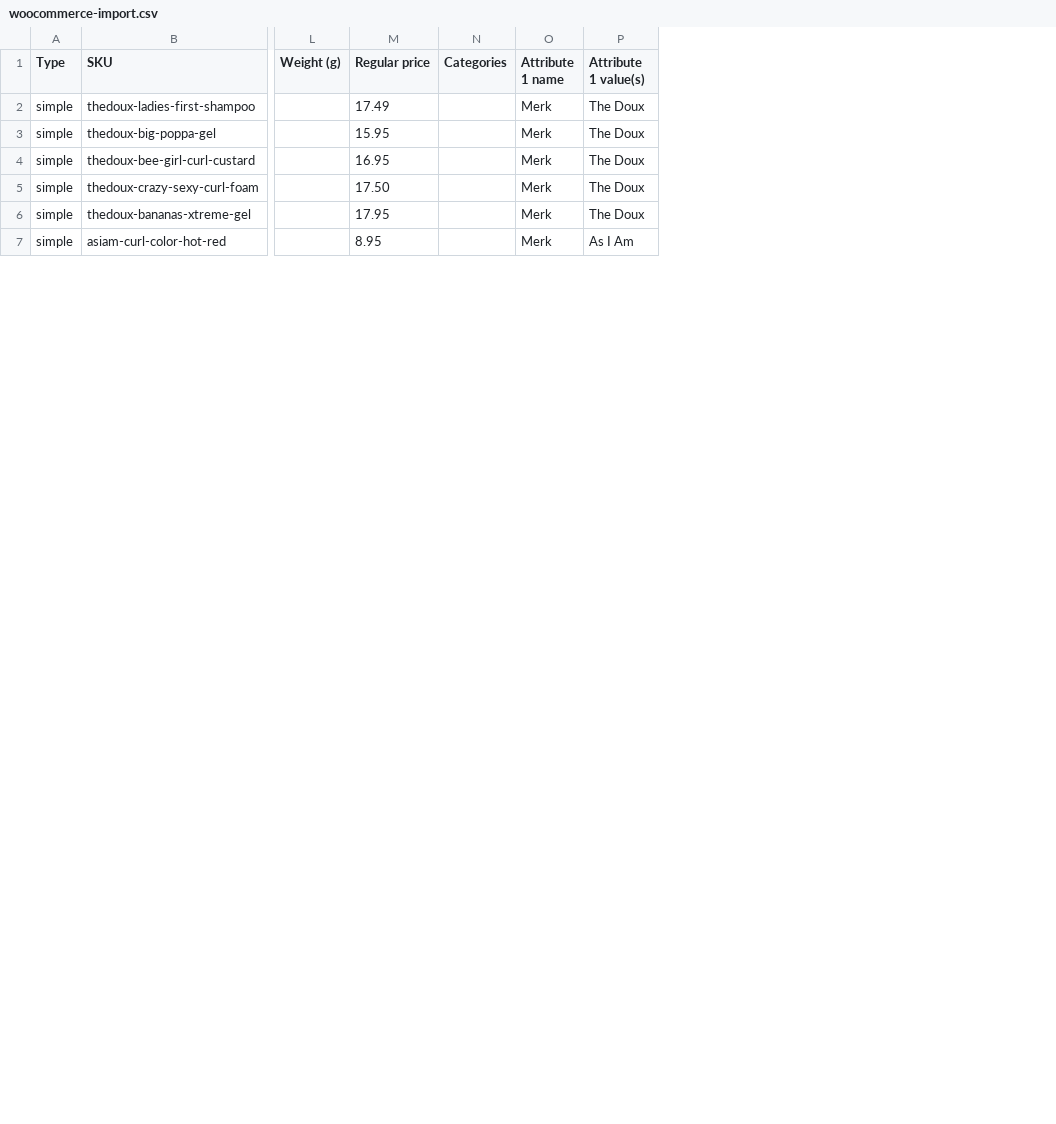
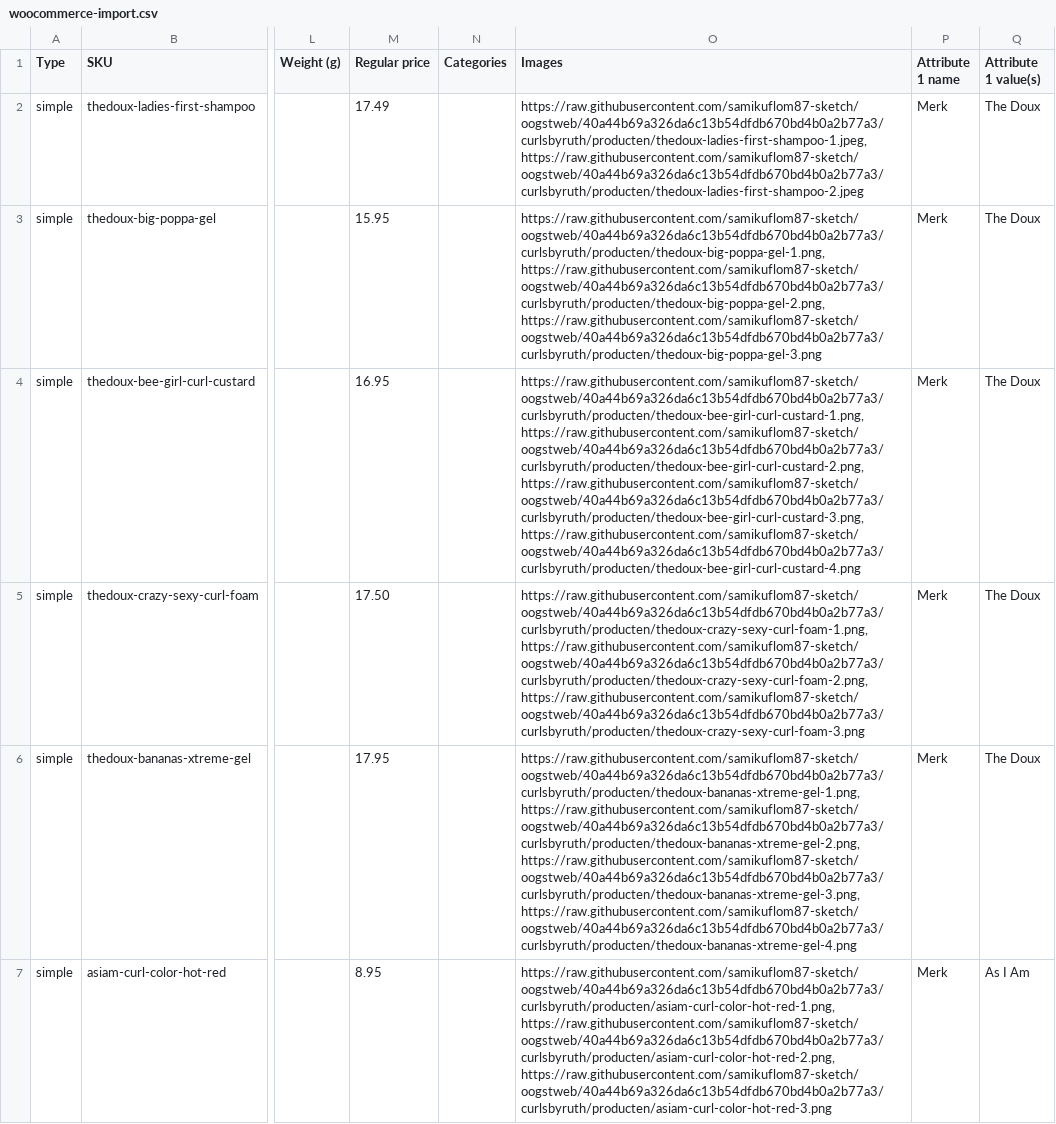
Before and after one commit to samikuflom87-sketch/oogstweb, a CSV file: docs/woocommerce-import.csv, drawn as a sheet; only a part is shown, gaps mark what is left out; the diff names each change by its address in the sheet, - before the commit and + after, or states it on an @@ line.

```diff
--- a/docs/woocommerce-import.csv
+++ b/docs/woocommerce-import.csv
+column O (Images), rows 2-7: https://raw.githubusercontent.com/samikuflom87-sketch/oogstweb/40a44b69a326da6c13b54dfdb670bd4b0a2b77a3/curlsbyruth/producten/thedoux-ladies-first-shampoo-1.jpeg, https://raw.githubusercontent.com/samikuflom87-sketch/oogstweb/40a44b69a326da6c13b54dfdb670bd4b0a2b77a3/curlsbyruth/producten/thedoux-ladies-first-shampoo-2.jpeg | https://raw.githubusercontent.com/samikuflom87-sketch/oogstweb/40a44b69a326da6c13b54dfdb670bd4b0a2b77a3/curlsbyruth/producten/thedoux-big-poppa-gel-1.png, https://raw.githubusercontent.com/samikuflom87-sketch/oogstweb/40a44b69a326da6c13b54dfdb670bd4b0a2b77a3/curlsbyruth/producten/thedoux-big-poppa-gel-2.png, https://raw.githubusercontent.com/samikuflom87-sketch/oogstweb/40a44b69a326da6c13b54dfdb670bd4b0a2b77a3/curlsbyruth/producten/thedoux-big-poppa-gel-3.png | https://raw.githubusercontent.com/samikuflom87-sketch/oogstweb/40a44b69a326da6c13b54dfdb670bd4b0a2b77a3/curlsbyruth/producten/thedoux-bee-girl-curl-custard-1.png, https://raw.githubusercontent.com/samikuflom87-sketch/oogstweb/40a44b69a326da6c13b54dfdb670bd4b0a2b77a3/curlsbyruth/producten/thedoux-bee-girl-curl-custard-2.png, https://raw.githubusercontent.com/samikuflom87-sketch/oogstweb/40a44b69a326da6c13b54dfdb670bd4b0a2b77a3/curlsbyruth/producten/thedoux-bee-girl-curl-custard-3.png, https://raw.githubusercontent.com/samikuflom87-sketch/oogstweb/40a44b69a326da6c13b54dfdb670bd4b0a2b77a3/curlsbyruth/producten/thedoux-bee-girl-curl-custard-4.png | https://raw.githubusercontent.com/samikuflom87-sketch/oogstweb/40a44b69a326da6c13b54dfdb670bd4b0a2b77a3/curlsbyruth/producten/thedoux-crazy-sexy-curl-foam-1.png, https://raw.githubusercontent.com/samikuflom87-sketch/oogstweb/40a44b69a326da6c13b54dfdb670bd4b0a2b77a3/curlsbyruth/producten/thedoux-crazy-sexy-curl-foam-2.png, https://raw.githubusercontent.com/samikuflom87-sketch/oogstweb/40a44b69a326da6c13b54dfdb670bd4b0a2b77a3/curlsbyruth/producten/thedoux-crazy-sexy-curl-foam-3.png | https://raw.githubusercontent.com/samikuflom87-sketch/oogstweb/40a44b69a326da6c13b54dfdb670bd4b0a2b77a3/curlsbyruth/producten/thedoux-bananas-xtreme-gel-1.png, https://raw.githubusercontent.com/samikuflom87-sketch/oogstweb/40a44b69a326da6c13b54dfdb670bd4b0a2b77a3/curlsbyruth/producten/thedoux-bananas-xtreme-gel-2.png, https://raw.githubusercontent.com/samikuflom87-sketch/oogstweb/40a44b69a326da6c13b54dfdb670bd4b0a2b77a3/curlsbyruth/producten/thedoux-bananas-xtreme-gel-3.png, https://raw.githubusercontent.com/samikuflom87-sketch/oogstweb/40a44b69a326da6c13b54dfdb670bd4b0a2b77a3/curlsbyruth/producten/thedoux-bananas-xtreme-gel-4.png | https://raw.githubusercontent.com/samikuflom87-sketch/oogstweb/40a44b69a326da6c13b54dfdb670bd4b0a2b77a3/curlsbyruth/producten/asiam-curl-color-hot-red-1.png, https://raw.githubusercontent.com/samikuflom87-sketch/oogstweb/40a44b69a326da6c13b54dfdb670bd4b0a2b77a3/curlsbyruth/producten/asiam-curl-color-hot-red-2.png, https://raw.githubusercontent.com/samikuflom87-sketch/oogstweb/40a44b69a326da6c13b54dfdb670bd4b0a2b77a3/curlsbyruth/producten/asiam-curl-color-hot-red-3.png
```
